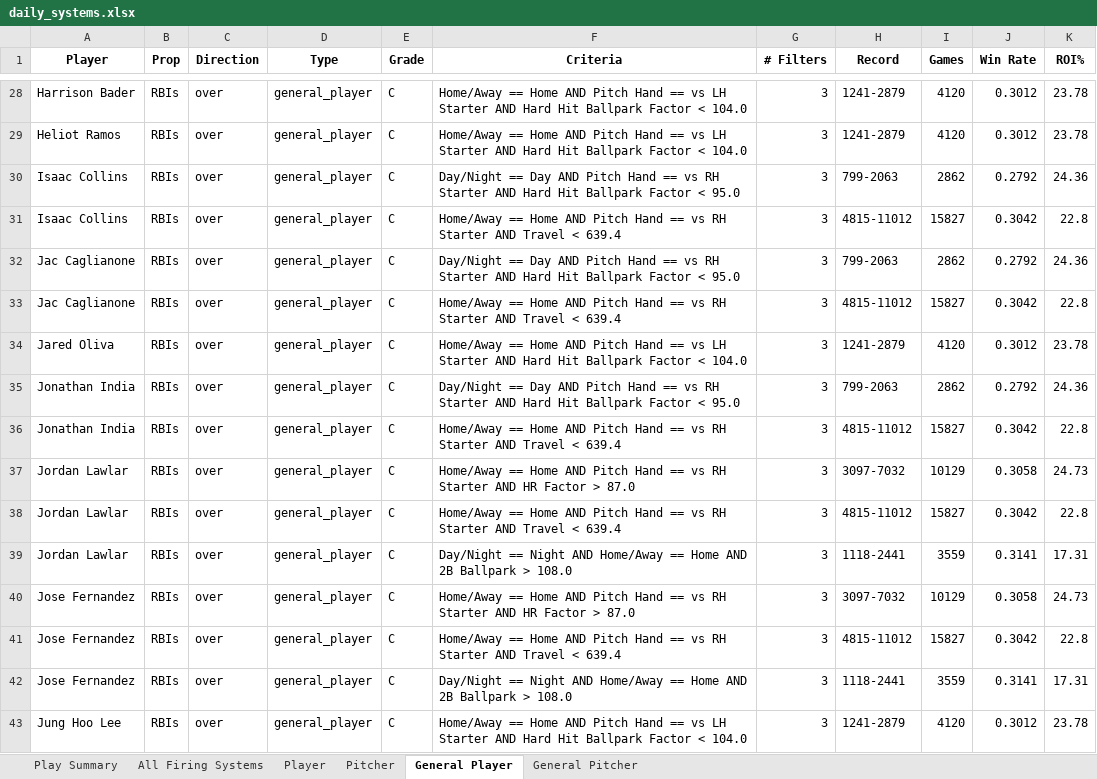
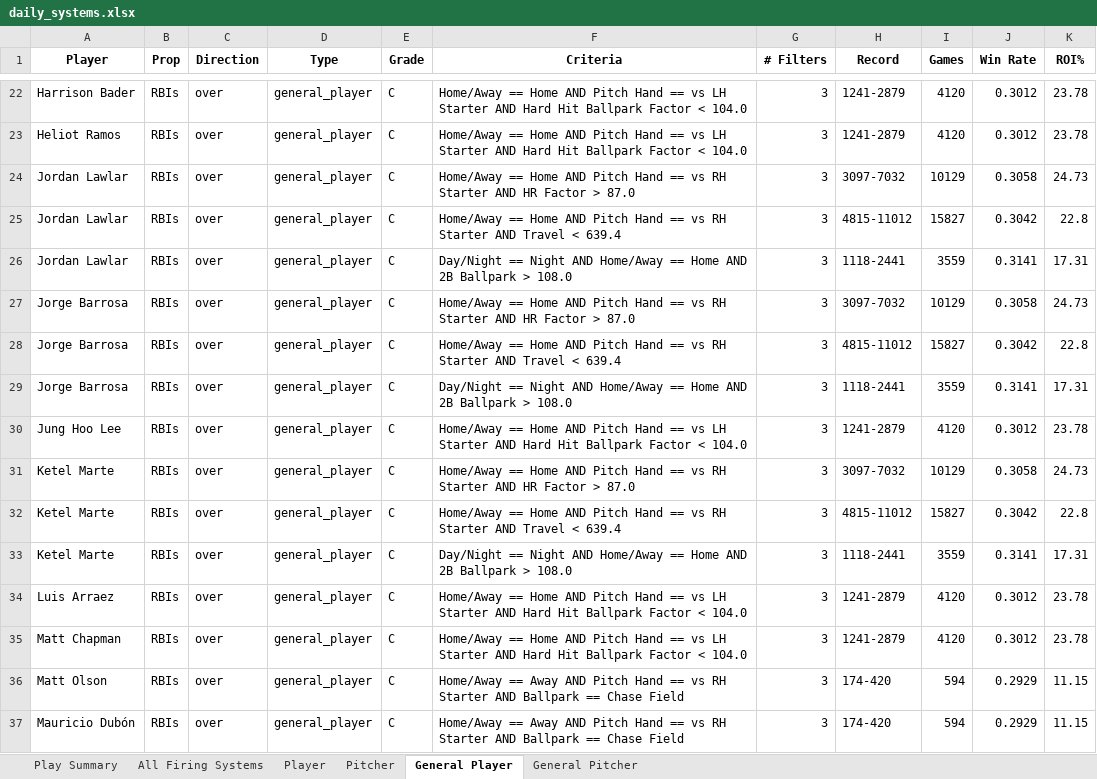
Before and after one commit to 2alexjohnson2-hub/itlb-card, an Excel workbook: daily_systems.xlsx, sheet General Player, drawn as a sheet; only a part is shown, gaps mark what is left out; the shorter side is filled out with more unchanged rows; values as stored, in another font and other column widths than the file's, no borders; removed rows and columns are numbered as before the commit, all else as after; the diff covers the shown part only; the diff names each change by its address in the sheet, - before the commit and + after, or states it on an @@ line.

```diff
--- a/daily_systems.xlsx (sheet General Player)
+++ b/daily_systems.xlsx (sheet General Player)
-row 30: Isaac Collins | RBIs | over | general_player | C | Day/Night == Day AND Pitch Hand == vs RH Starter AND Hard Hit Ballpark Factor < 95.0 | 3 | 799-2063 | 2862 | 0.2792 | 24.36
-row 31: Isaac Collins | RBIs | over | general_player | C | Home/Away == Home AND Pitch Hand == vs RH Starter AND Travel < 639.4 | 3 | 4815-11012 | 15827 | 0.3042 | 22.8
-row 32: Jac Caglianone | RBIs | over | general_player | C | Day/Night == Day AND Pitch Hand == vs RH Starter AND Hard Hit Ballpark Factor < 95.0 | 3 | 799-2063 | 2862 | 0.2792 | 24.36
-row 33: Jac Caglianone | RBIs | over | general_player | C | Home/Away == Home AND Pitch Hand == vs RH Starter AND Travel < 639.4 | 3 | 4815-11012 | 15827 | 0.3042 | 22.8
-row 34: Jared Oliva | RBIs | over | general_player | C | Home/Away == Home AND Pitch Hand == vs LH Starter AND Hard Hit Ballpark Factor < 104.0 | 3 | 1241-2879 | 4120 | 0.3012 | 23.78
-row 35: Jonathan India | RBIs | over | general_player | C | Day/Night == Day AND Pitch Hand == vs RH Starter AND Hard Hit Ballpark Factor < 95.0 | 3 | 799-2063 | 2862 | 0.2792 | 24.36
-row 36: Jonathan India | RBIs | over | general_player | C | Home/Away == Home AND Pitch Hand == vs RH Starter AND Travel < 639.4 | 3 | 4815-11012 | 15827 | 0.3042 | 22.8
-A27:A29 (Player): Jose Fernandez
+A27:A29 (Player): Jorge Barrosa
```
Also changed, not shown: 26 removed rows and 2 edited cells elsewhere in this sheet, sheet All Firing Systems, sheet Player, sheet Play Summary, sheet Pitcher.
